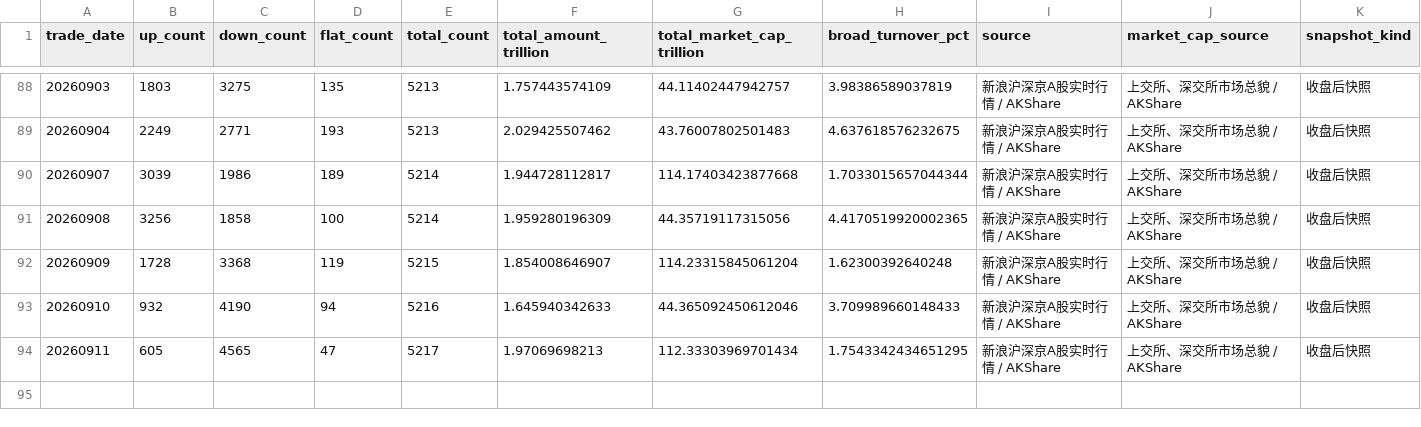
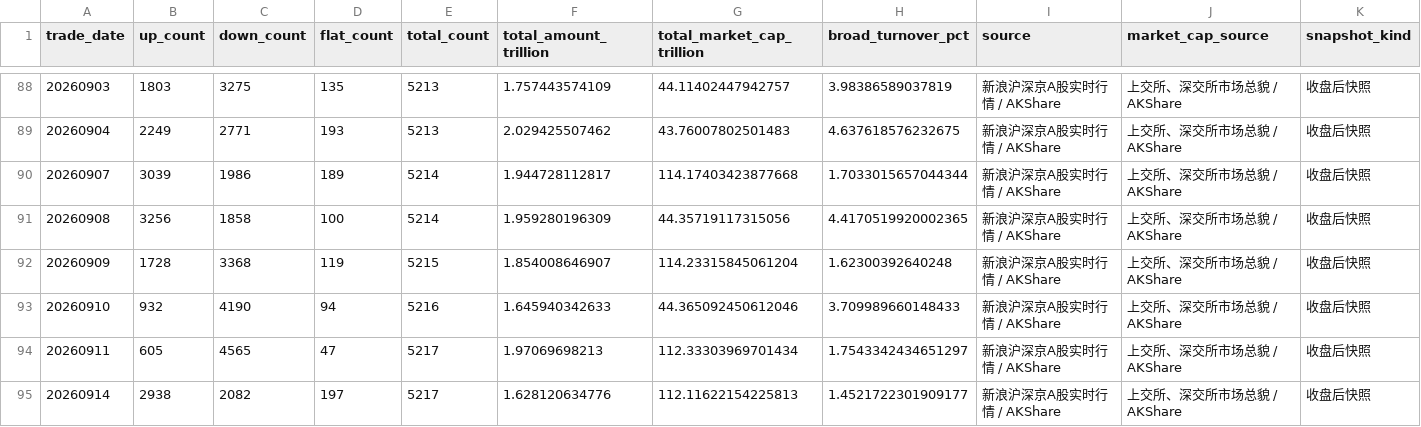
Before and after one commit to yuwxsarah/macroscope-dashboard, a CSV file: data/breadth.csv, drawn as a sheet; only a part is shown, gaps mark what is left out.

```diff
--- a/data/breadth.csv
+++ b/data/breadth.csv
@@ -93,2 +93,3 @@
 20260910,932,4190,94,5216,1.645940342633,44.365092450612046,3.709989660148433,新浪沪深京A股实时行情 / AKShare,上交所、深交所市场总貌 / AKShare,收盘后快照
-20260911,605,4565,47,5217,1.97069698213,112.33303969701434,1.7543342434651295,新浪沪深京A股实时行情 / AKShare,上交所、深交所市场总貌 / AKShare,收盘后快照
+20260911,605,4565,47,5217,1.97069698213,112.33303969701434,1.7543342434651297,新浪沪深京A股实时行情 / AKShare,上交所、深交所市场总貌 / AKShare,收盘后快照
+20260914,2938,2082,197,5217,1.628120634776,112.11622154225813,1.4521722301909177,新浪沪深京A股实时行情 / AKShare,上交所、深交所市场总貌 / AKShare,收盘后快照
```
Also changed, not shown: data/crowding.csv, data/leverage.csv, 6 other files.
